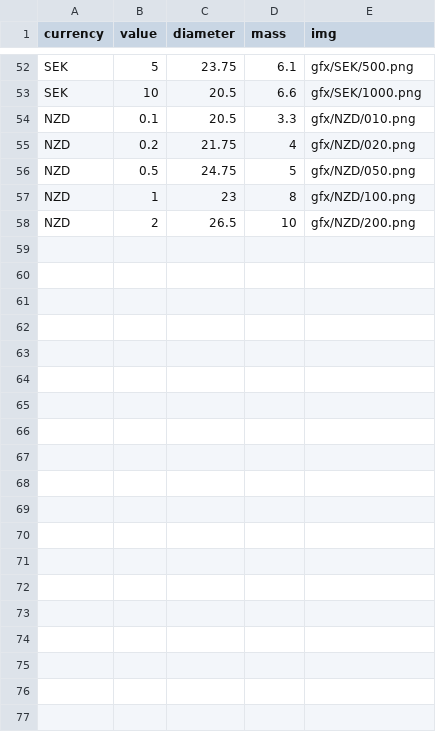
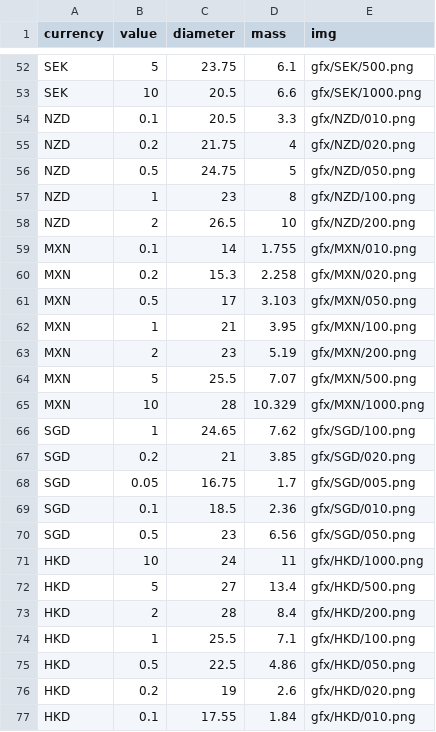
Before and after one commit to belteshassar/coin-chart, a CSV file: coin_data.csv, drawn as a sheet; only a part is shown, gaps mark what is left out.

```diff
--- a/coin_data.csv
+++ b/coin_data.csv
@@ -58 +58,20 @@ NZD,1,23,8,gfx/NZD/100.png
 NZD,2,26.5,10,gfx/NZD/200.png
+MXN,0.1,14,1.755,gfx/MXN/010.png
+MXN,0.2,15.3,2.258,gfx/MXN/020.png
+MXN,0.5,17,3.103,gfx/MXN/050.png
+MXN,1,21,3.95,gfx/MXN/100.png
+MXN,2,23,5.19,gfx/MXN/200.png
+MXN,5,25.5,7.07,gfx/MXN/500.png
+MXN,10,28,10.329,gfx/MXN/1000.png
+SGD,1,24.65,7.62,gfx/SGD/100.png
+SGD,0.2,21,3.85,gfx/SGD/020.png
+SGD,0.05,16.75,1.7,gfx/SGD/005.png
+SGD,0.1,18.5,2.36,gfx/SGD/010.png
+SGD,0.5,23,6.56,gfx/SGD/050.png
+HKD,10,24,11,gfx/HKD/1000.png
+HKD,5,27,13.4,gfx/HKD/500.png
+HKD,2,28,8.4,gfx/HKD/200.png
+HKD,1,25.5,7.1,gfx/HKD/100.png
+HKD,0.5,22.5,4.86,gfx/HKD/050.png
+HKD,0.2,19,2.6,gfx/HKD/020.png
+HKD,0.1,17.55,1.84,gfx/HKD/010.png
```
Also changed, not shown: 19 other files.
